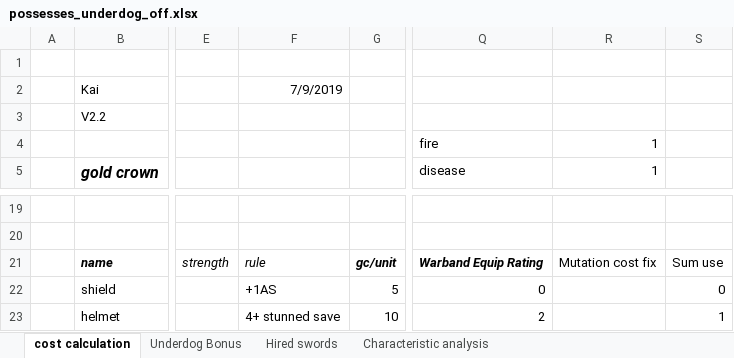
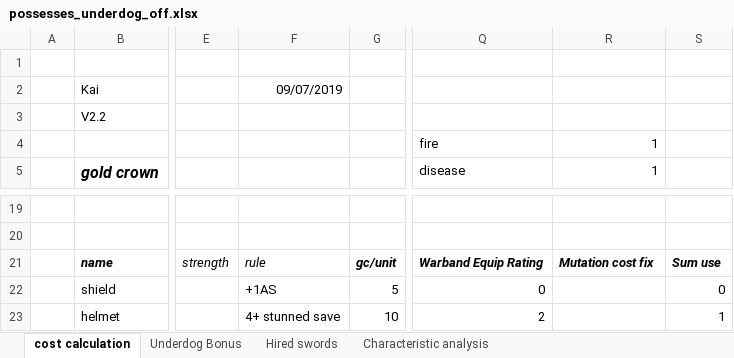
Before and after one commit to Labernator/Mordheim, an Excel workbook: Players/Kai/nonplayed/possessed/possesses_underdog_off.xlsx, sheet cost calculation, drawn as a sheet; only a part is shown, gaps mark what is left out; values as stored, in another font and other column widths than the file's, no borders; conditional formats and table styles not drawn; the diff names each change by its address in the sheet, - before the commit and + after, or states it on an @@ line.

```diff
--- a/Players/Kai/nonplayed/possessed/possesses_underdog_off.xlsx (sheet cost calculation)
+++ b/Players/Kai/nonplayed/possessed/possesses_underdog_off.xlsx (sheet cost calculation)
-F2: 7/9/2019
+F2: 09/07/2019
@@ R21:S21 bold: off → on, italic: off → on @@
```
Also changed, not shown: 2 other files.
